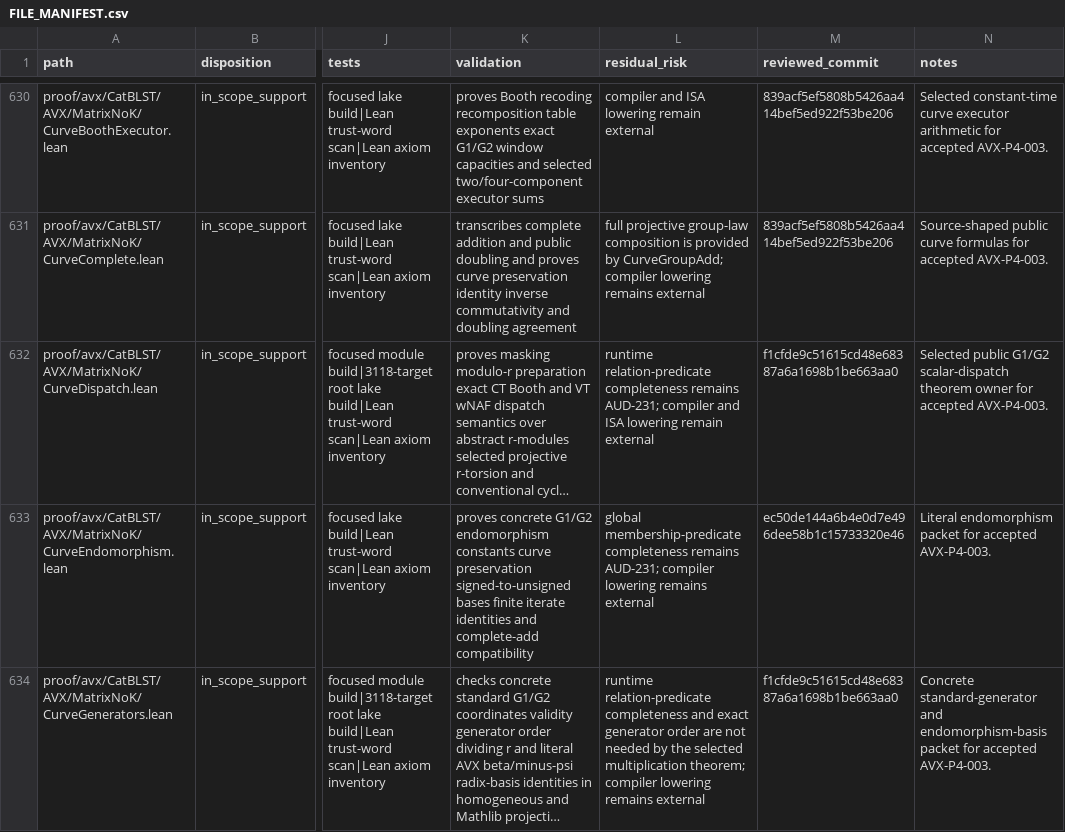
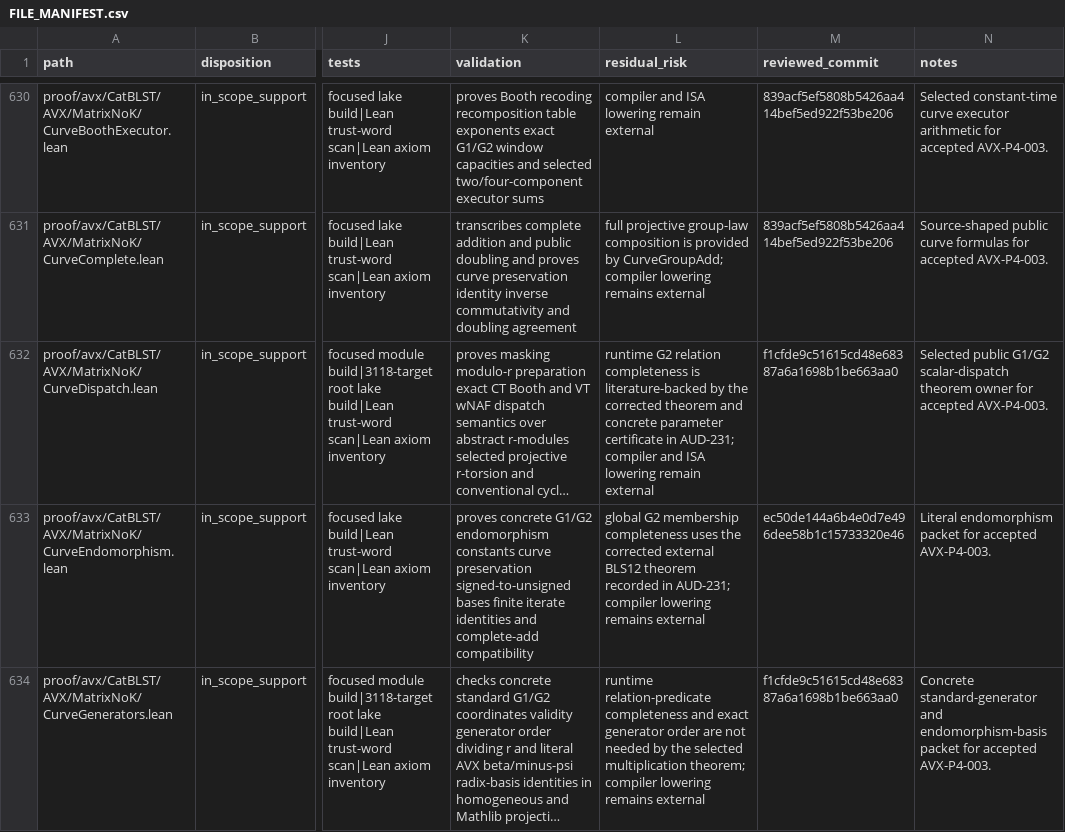
Before and after one commit to ladnir/temp-cat-blst, a CSV file: docs/audit/FILE_MANIFEST.csv, drawn as a sheet; only a part is shown, gaps mark what is left out; long unchanged cells end in …; the diff covers the shown part only; the diff names each change by its address in the sheet, - before the commit and + after, or states it on an @@ line.

```diff
--- a/docs/audit/FILE_MANIFEST.csv
+++ b/docs/audit/FILE_MANIFEST.csv
-L632 (residual_risk): runtime relation-predicate completeness remains AUD-231; compiler…
+L632 (residual_risk): runtime G2 relation completeness is literature-backed by the corrected theorem and concrete parameter certificate in AUD-231; compiler…
-L633 (residual_risk): global membership-predicate completeness remains AUD-231; compiler…
+L633 (residual_risk): global G2 membership completeness uses the corrected external BLS12 theorem recorded in AUD-231; compiler…
```
Also changed, not shown: 12 edited cells elsewhere in this file, proof/avx/CORRESPONDENCE.csv, 6 other files.
